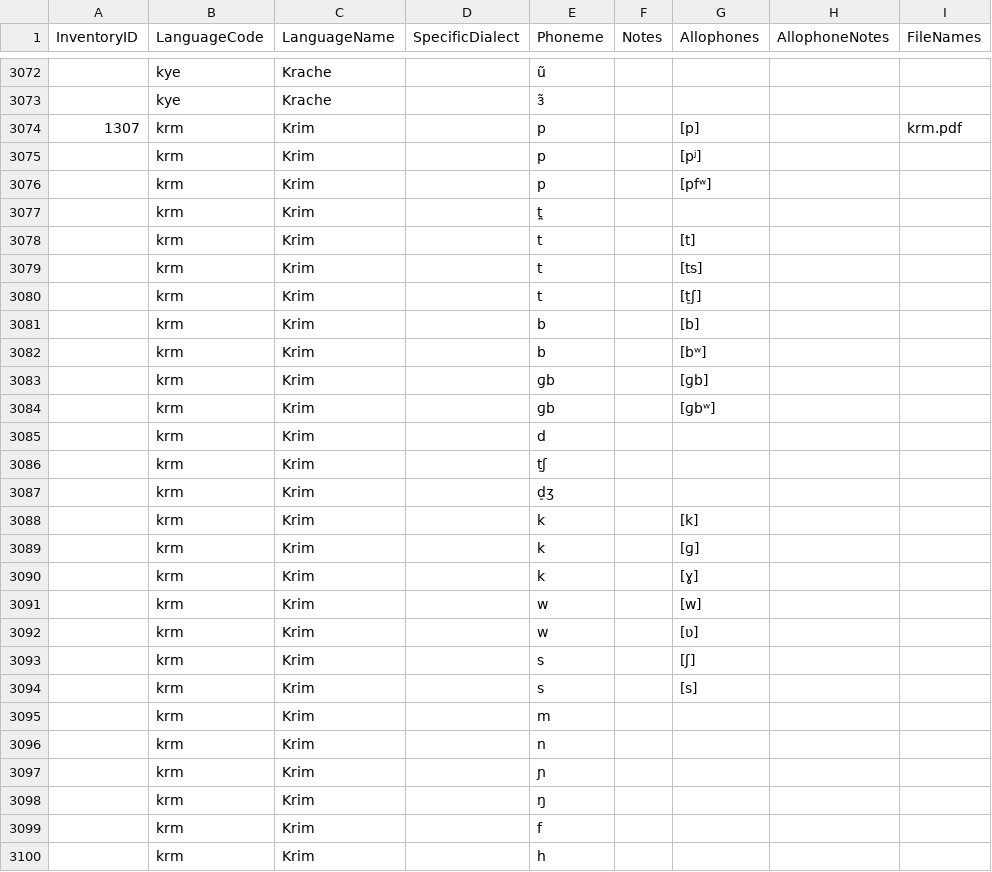
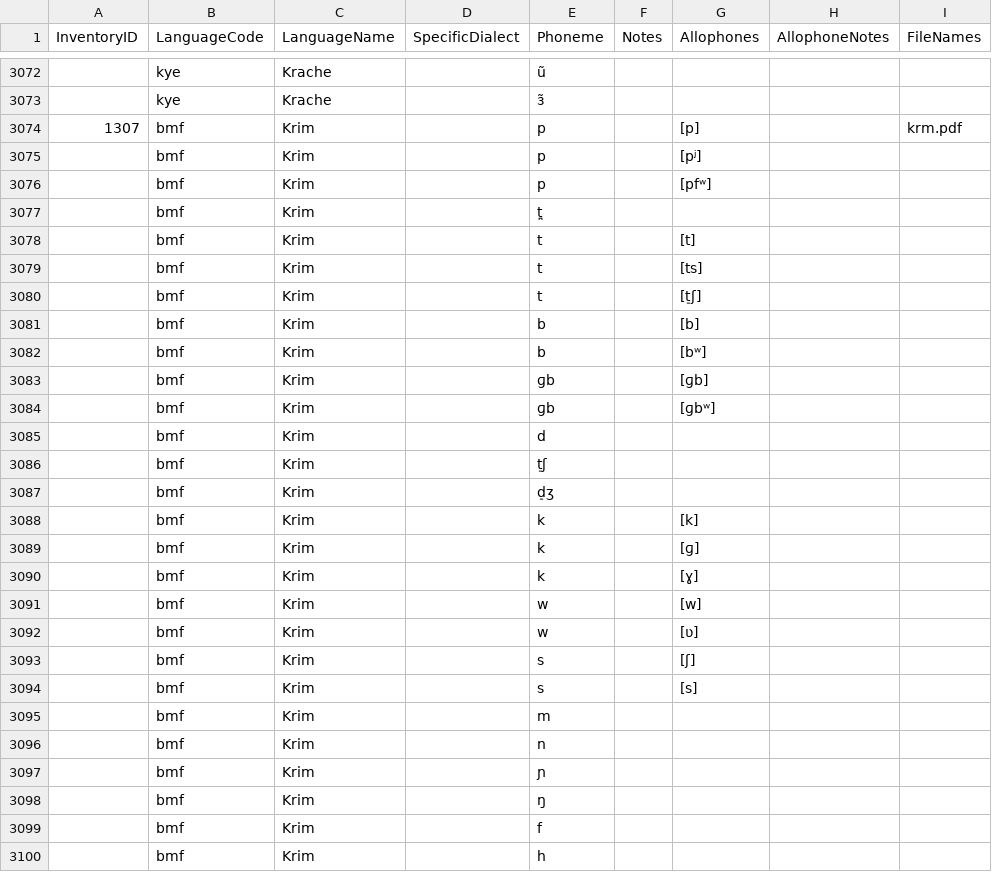
Before and after one commit to phoible/dev, a TSV file: raw-data/PH/gm-afr-inventories.tsv, drawn as a sheet; only a part is shown, gaps mark what is left out; the diff covers the shown part only.

```diff
--- a/raw-data/PH/gm-afr-inventories.tsv
+++ b/raw-data/PH/gm-afr-inventories.tsv
@@ -3073,28 +3073,28 @@ InventoryID	LanguageCode	LanguageName	SpecificDialect	Phoneme	Notes	Allophones	A
 	kye	Krache		ɜ̃				
-1307	krm	Krim		p		[p]		krm.pdf
-	krm	Krim		p		[pʲ]		
-	krm	Krim		p		[pfʷ]		
-	krm	Krim		t̪				
-	krm	Krim		t		[t]		
-	krm	Krim		t		[ts]		
-	krm	Krim		t		[t̠ʃ]		
-	krm	Krim		b		[b]		
-	krm	Krim		b		[bʷ]		
-	krm	Krim		ɡb		[ɡb]		
-	krm	Krim		ɡb		[ɡbʷ]		
-	krm	Krim		d				
-	krm	Krim		t̠ʃ				
-	krm	Krim		d̠ʒ				
-	krm	Krim		k		[k]		
-	krm	Krim		k		[ɡ]		
-	krm	Krim		k		[ɣ]		
-	krm	Krim		w		[w]		
-	krm	Krim		w		[ʋ]		
-	krm	Krim		s		[ʃ]		
-	krm	Krim		s		[s]		
-	krm	Krim		m				
-	krm	Krim		n				
-	krm	Krim		ɲ				
-	krm	Krim		ŋ				
-	krm	Krim		f				
-	krm	Krim		h				
+1307	bmf	Krim		p		[p]		krm.pdf
+	bmf	Krim		p		[pʲ]		
+	bmf	Krim		p		[pfʷ]		
+	bmf	Krim		t̪				
+	bmf	Krim		t		[t]		
+	bmf	Krim		t		[ts]		
+	bmf	Krim		t		[t̠ʃ]		
+	bmf	Krim		b		[b]		
+	bmf	Krim		b		[bʷ]		
+	bmf	Krim		ɡb		[ɡb]		
+	bmf	Krim		ɡb		[ɡbʷ]		
+	bmf	Krim		d				
+	bmf	Krim		t̠ʃ				
+	bmf	Krim		d̠ʒ				
+	bmf	Krim		k		[k]		
+	bmf	Krim		k		[ɡ]		
+	bmf	Krim		k		[ɣ]		
+	bmf	Krim		w		[w]		
+	bmf	Krim		w		[ʋ]		
+	bmf	Krim		s		[ʃ]		
+	bmf	Krim		s		[s]		
+	bmf	Krim		m				
+	bmf	Krim		n				
+	bmf	Krim		ɲ				
+	bmf	Krim		ŋ				
+	bmf	Krim		f				
+	bmf	Krim		h				
```
Also changed, not shown: 27 edited cells elsewhere in this file, mappings/InventoryID-Bibtex.csv, mappings/InventoryID-LanguageCodes.csv, 4 other files.
